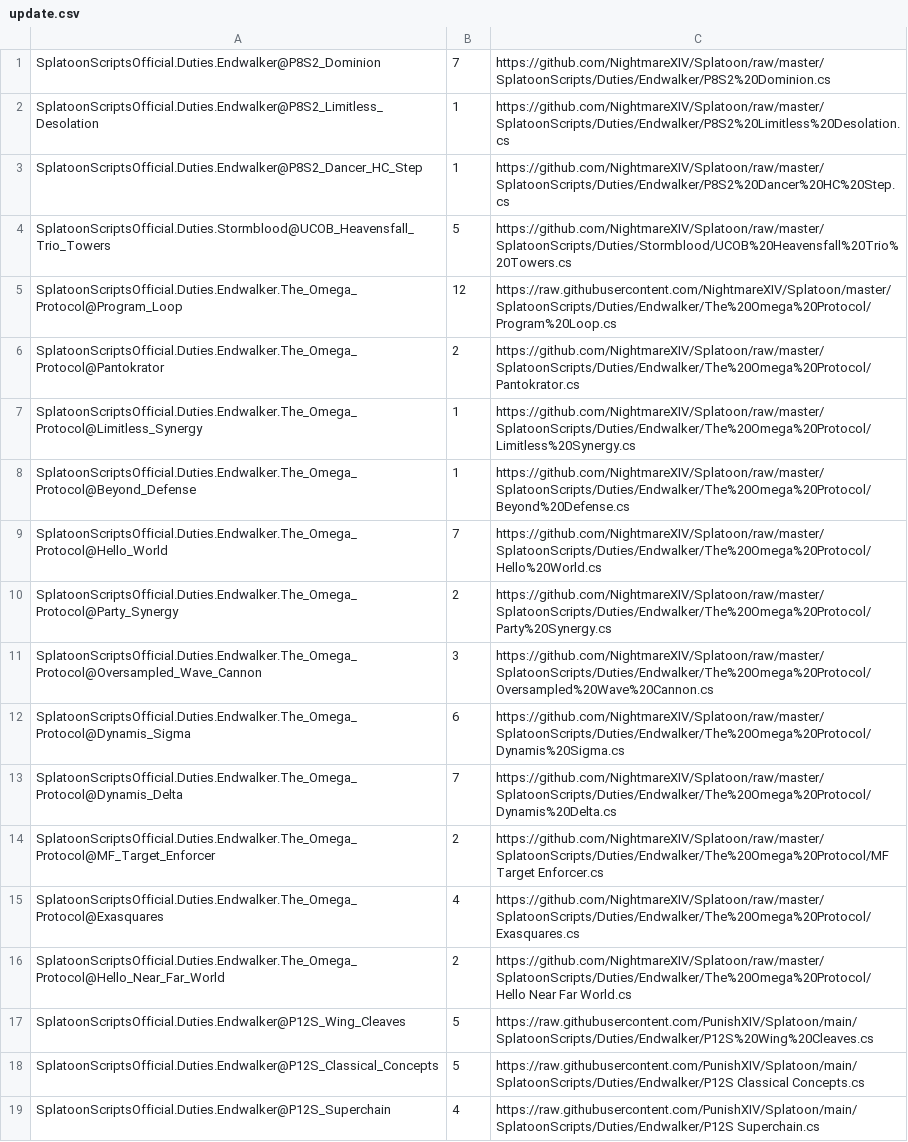
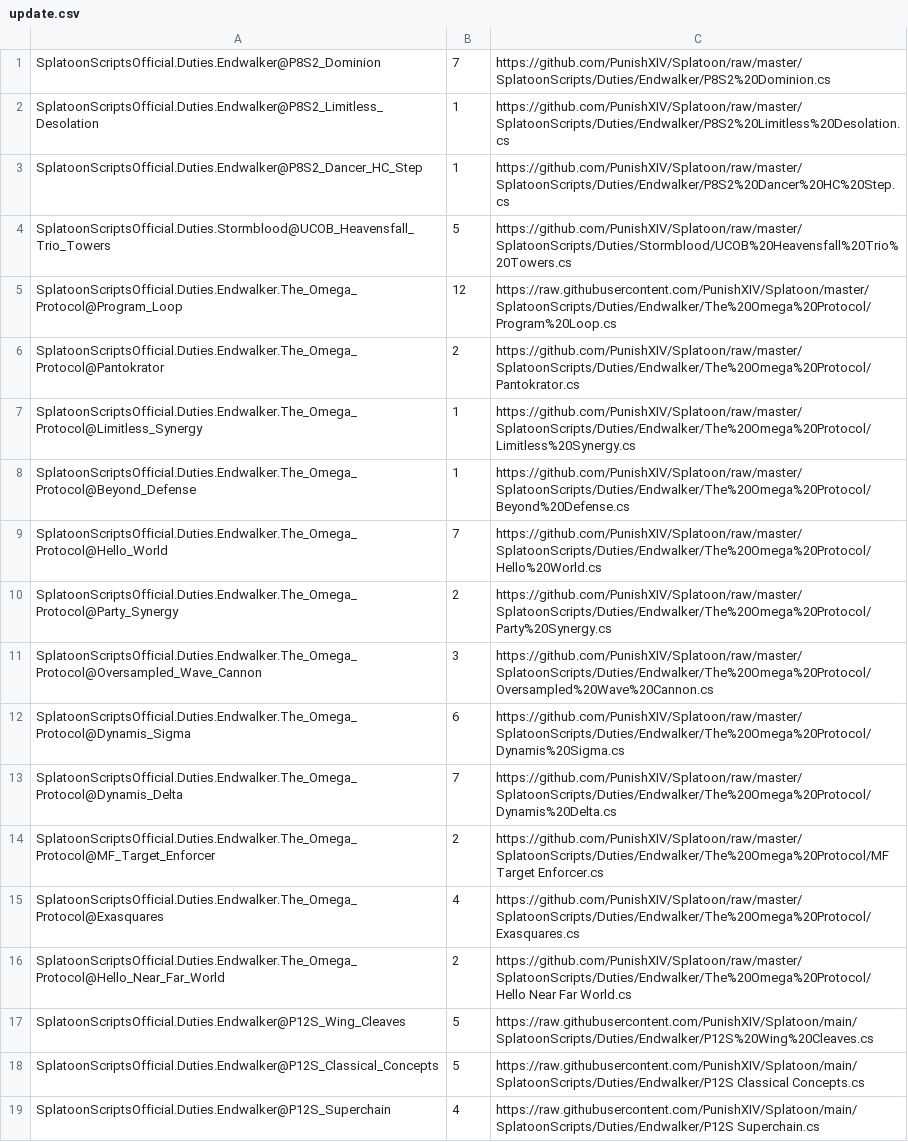
Before and after one commit to PunishXIV/Splatoon, a CSV file: SplatoonScripts/update.csv, drawn as a sheet; only a part is shown; the diff names each change by its address in the sheet, - before the commit and + after, or states it on an @@ line.

```diff
--- a/SplatoonScripts/update.csv
+++ b/SplatoonScripts/update.csv
-C1: https://github.com/NightmareXIV/Splatoon/raw/master/SplatoonScripts/Duties/Endwalker/P8S2%20Dominion.cs
+C1: https://github.com/PunishXIV/Splatoon/raw/master/SplatoonScripts/Duties/Endwalker/P8S2%20Dominion.cs
-C2: https://github.com/NightmareXIV/Splatoon/raw/master/SplatoonScripts/Duties/Endwalker/P8S2%20Limitless%20Desolation.cs
+C2: https://github.com/PunishXIV/Splatoon/raw/master/SplatoonScripts/Duties/Endwalker/P8S2%20Limitless%20Desolation.cs
-C3: https://github.com/NightmareXIV/Splatoon/raw/master/SplatoonScripts/Duties/Endwalker/P8S2%20Dancer%20HC%20Step.cs
+C3: https://github.com/PunishXIV/Splatoon/raw/master/SplatoonScripts/Duties/Endwalker/P8S2%20Dancer%20HC%20Step.cs
-C4: https://github.com/NightmareXIV/Splatoon/raw/master/SplatoonScripts/Duties/Stormblood/UCOB%20Heavensfall%20Trio%20Towers.cs
+C4: https://github.com/PunishXIV/Splatoon/raw/master/SplatoonScripts/Duties/Stormblood/UCOB%20Heavensfall%20Trio%20Towers.cs
-C5: https://raw.githubusercontent.com/NightmareXIV/Splatoon/master/SplatoonScripts/Duties/Endwalker/The%20Omega%20Protocol/Program%20Loop.cs
+C5: https://raw.githubusercontent.com/PunishXIV/Splatoon/master/SplatoonScripts/Duties/Endwalker/The%20Omega%20Protocol/Program%20Loop.cs
-C6: https://github.com/NightmareXIV/Splatoon/raw/master/SplatoonScripts/Duties/Endwalker/The%20Omega%20Protocol/Pantokrator.cs
+C6: https://github.com/PunishXIV/Splatoon/raw/master/SplatoonScripts/Duties/Endwalker/The%20Omega%20Protocol/Pantokrator.cs
-C7: https://github.com/NightmareXIV/Splatoon/raw/master/SplatoonScripts/Duties/Endwalker/The%20Omega%20Protocol/Limitless%20Synergy.cs
+C7: https://github.com/PunishXIV/Splatoon/raw/master/SplatoonScripts/Duties/Endwalker/The%20Omega%20Protocol/Limitless%20Synergy.cs
-C8: https://github.com/NightmareXIV/Splatoon/raw/master/SplatoonScripts/Duties/Endwalker/The%20Omega%20Protocol/Beyond%20Defense.cs
+C8: https://github.com/PunishXIV/Splatoon/raw/master/SplatoonScripts/Duties/Endwalker/The%20Omega%20Protocol/Beyond%20Defense.cs
-C9: https://github.com/NightmareXIV/Splatoon/raw/master/SplatoonScripts/Duties/Endwalker/The%20Omega%20Protocol/Hello%20World.cs
+C9: https://github.com/PunishXIV/Splatoon/raw/master/SplatoonScripts/Duties/Endwalker/The%20Omega%20Protocol/Hello%20World.cs
-C10: https://github.com/NightmareXIV/Splatoon/raw/master/SplatoonScripts/Duties/Endwalker/The%20Omega%20Protocol/Party%20Synergy.cs
+C10: https://github.com/PunishXIV/Splatoon/raw/master/SplatoonScripts/Duties/Endwalker/The%20Omega%20Protocol/Party%20Synergy.cs
-C11: https://github.com/NightmareXIV/Splatoon/raw/master/SplatoonScripts/Duties/Endwalker/The%20Omega%20Protocol/Oversampled%20Wave%20Cannon.cs
+C11: https://github.com/PunishXIV/Splatoon/raw/master/SplatoonScripts/Duties/Endwalker/The%20Omega%20Protocol/Oversampled%20Wave%20Cannon.cs
-C12: https://github.com/NightmareXIV/Splatoon/raw/master/SplatoonScripts/Duties/Endwalker/The%20Omega%20Protocol/Dynamis%20Sigma.cs
+C12: https://github.com/PunishXIV/Splatoon/raw/master/SplatoonScripts/Duties/Endwalker/The%20Omega%20Protocol/Dynamis%20Sigma.cs
-C13: https://github.com/NightmareXIV/Splatoon/raw/master/SplatoonScripts/Duties/Endwalker/The%20Omega%20Protocol/Dynamis%20Delta.cs
+C13: https://github.com/PunishXIV/Splatoon/raw/master/SplatoonScripts/Duties/Endwalker/The%20Omega%20Protocol/Dynamis%20Delta.cs
-C14: https://github.com/NightmareXIV/Splatoon/raw/master/SplatoonScripts/Duties/Endwalker/The%20Omega%20Protocol/MF Target Enforcer.cs
+C14: https://github.com/PunishXIV/Splatoon/raw/master/SplatoonScripts/Duties/Endwalker/The%20Omega%20Protocol/MF Target Enforcer.cs
-C15: https://github.com/NightmareXIV/Splatoon/raw/master/SplatoonScripts/Duties/Endwalker/The%20Omega%20Protocol/Exasquares.cs
+C15: https://github.com/PunishXIV/Splatoon/raw/master/SplatoonScripts/Duties/Endwalker/The%20Omega%20Protocol/Exasquares.cs
-C16: https://github.com/NightmareXIV/Splatoon/raw/master/SplatoonScripts/Duties/Endwalker/The%20Omega%20Protocol/Hello Near Far…
+C16: https://github.com/PunishXIV/Splatoon/raw/master/SplatoonScripts/Duties/Endwalker/The%20Omega%20Protocol/Hello Near Far…
```
Also changed, not shown: 5 other files.
